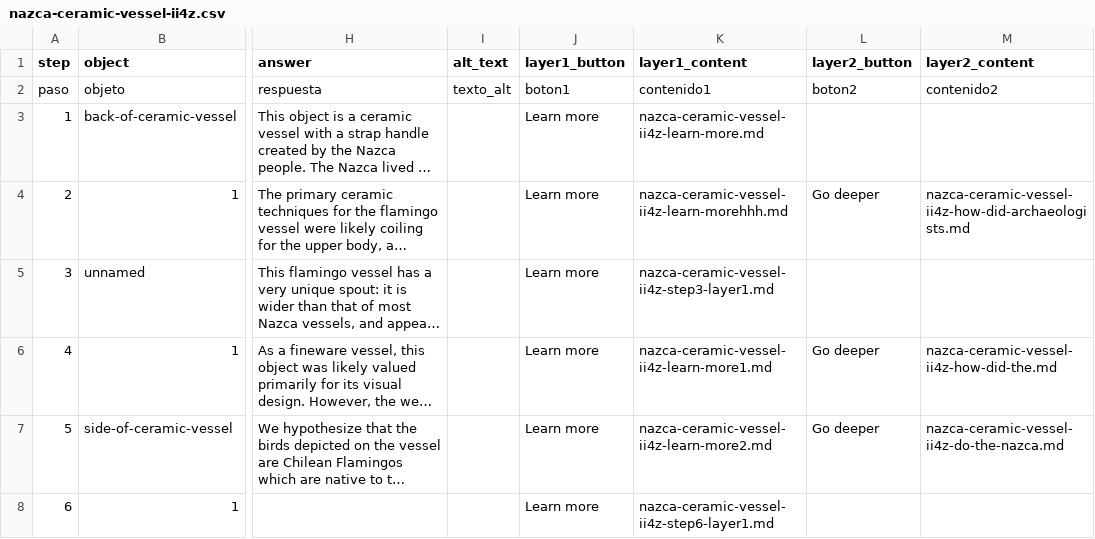
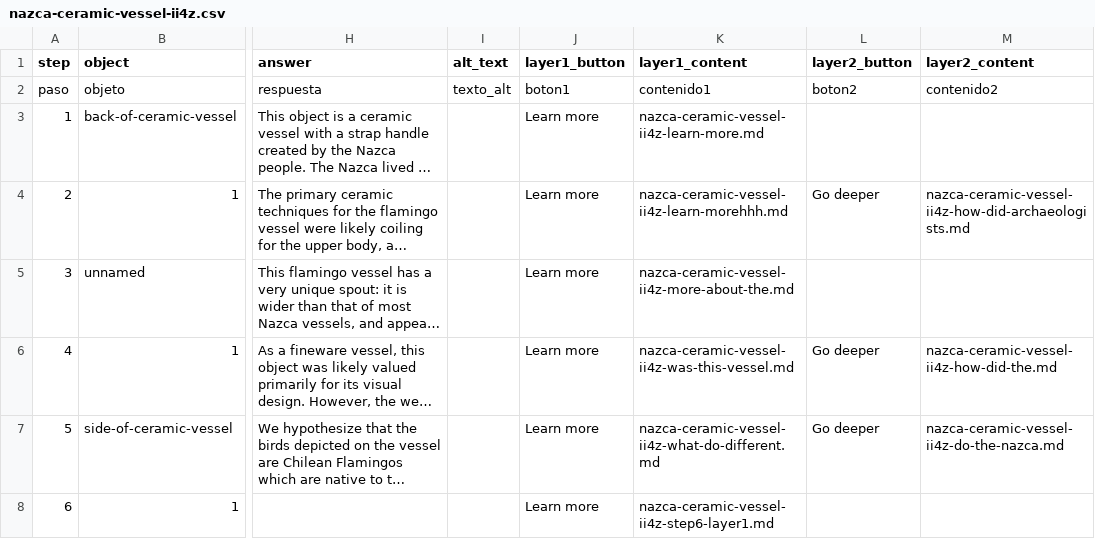
Before and after one commit to ardenono-png/nazcaceramicvessel, a CSV file: telar-content/spreadsheets/nazca-ceramic-vessel-ii4z.csv, drawn as a sheet; only a part is shown, gaps mark what is left out; long unchanged cells end in …; the diff names each change by its address in the sheet, - before the commit and + after, or states it on an @@ line.

Commit message:
Modify 1 story
Changed:
  Story: Nazca Ceramic Vessel

Published via Telar Compositor

```diff
--- a/telar-content/spreadsheets/nazca-ceramic-vessel-ii4z.csv
+++ b/telar-content/spreadsheets/nazca-ceramic-vessel-ii4z.csv
-K5 (layer1_content): nazca-ceramic-vessel-ii4z-step3-layer1.md
+K5 (layer1_content): nazca-ceramic-vessel-ii4z-more-about-the.md
-K6 (layer1_content): nazca-ceramic-vessel-ii4z-learn-more1.md
+K6 (layer1_content): nazca-ceramic-vessel-ii4z-was-this-vessel.md
-K7 (layer1_content): nazca-ceramic-vessel-ii4z-learn-more2.md
+K7 (layer1_content): nazca-ceramic-vessel-ii4z-what-do-different.md
```
Also changed, not shown: 4 other files.
